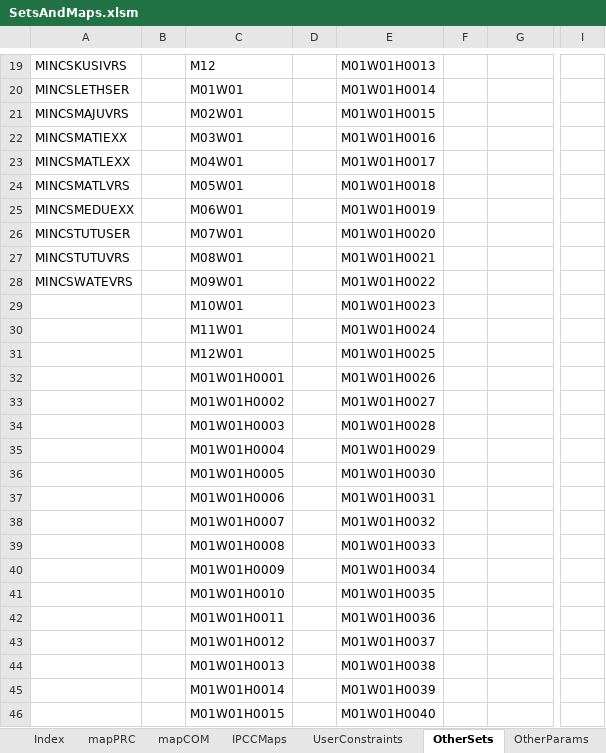
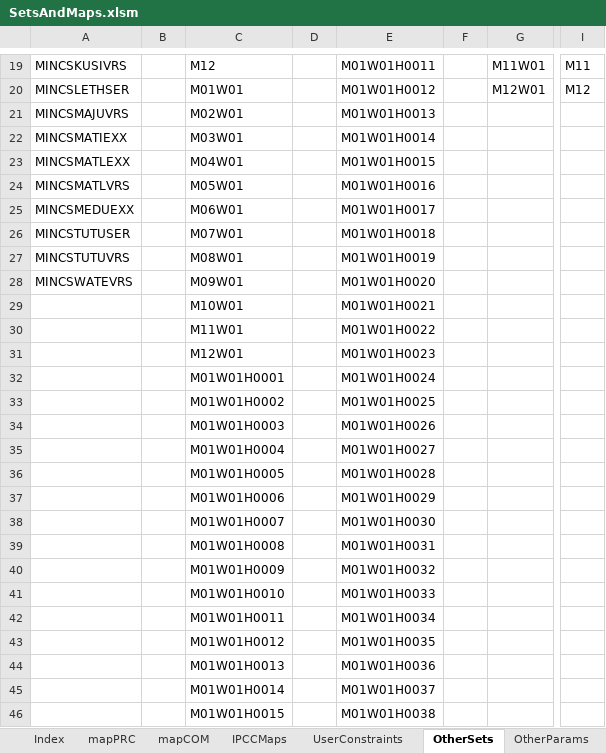
Before and after one commit to brunomerven/SATIMGE_Veda, an Excel workbook: SetsAndMaps/SetsAndMaps.xlsm, sheet OtherSets, drawn as a sheet; only a part is shown, gaps mark what is left out; values as stored, in another font and other column widths than the file's, no borders; the diff covers the shown part only; the diff names each change by its address in the sheet, - before the commit and + after, or states it on an @@ line.

```diff
--- a/SetsAndMaps/SetsAndMaps.xlsm (sheet OtherSets)
+++ b/SetsAndMaps/SetsAndMaps.xlsm (sheet OtherSets)
-E19: M01W01H0013
+E19: M01W01H0011
-G19: (empty)
+G19: M11W01
-I19: (empty)
+I19: M11
-E20: M01W01H0014
+E20: M01W01H0012
-G20: (empty)
+G20: M12W01
-I20: (empty)
+I20: M12
-E21: M01W01H0015
+E21: M01W01H0013
-E22: M01W01H0016
+E22: M01W01H0014
-E23: M01W01H0017
+E23: M01W01H0015
-E24: M01W01H0018
+E24: M01W01H0016
-E25: M01W01H0019
+E25: M01W01H0017
-E26: M01W01H0020
+E26: M01W01H0018
-E27: M01W01H0021
+E27: M01W01H0019
-E28: M01W01H0022
+E28: M01W01H0020
-E29: M01W01H0023
+E29: M01W01H0021
-E30: M01W01H0024
+E30: M01W01H0022
-E31: M01W01H0025
+E31: M01W01H0023
-E32: M01W01H0026
+E32: M01W01H0024
-E33: M01W01H0027
+E33: M01W01H0025
-E34: M01W01H0028
+E34: M01W01H0026
-E35: M01W01H0029
+E35: M01W01H0027
-E36: M01W01H0030
+E36: M01W01H0028
-E37: M01W01H0031
+E37: M01W01H0029
-E38: M01W01H0032
+E38: M01W01H0030
-E39: M01W01H0033
+E39: M01W01H0031
-E40: M01W01H0034
+E40: M01W01H0032
-E41: M01W01H0035
+E41: M01W01H0033
-E42: M01W01H0036
+E42: M01W01H0034
-E43: M01W01H0037
+E43: M01W01H0035
-E44: M01W01H0038
+E44: M01W01H0036
-E45: M01W01H0039
+E45: M01W01H0037
-E46: M01W01H0040
+E46: M01W01H0038
```
Also changed, not shown: 1936 edited cells elsewhere in this sheet, sheet mapPRC, sheet Check and Update_PRC, formulas that keep their value, 2 other files.
